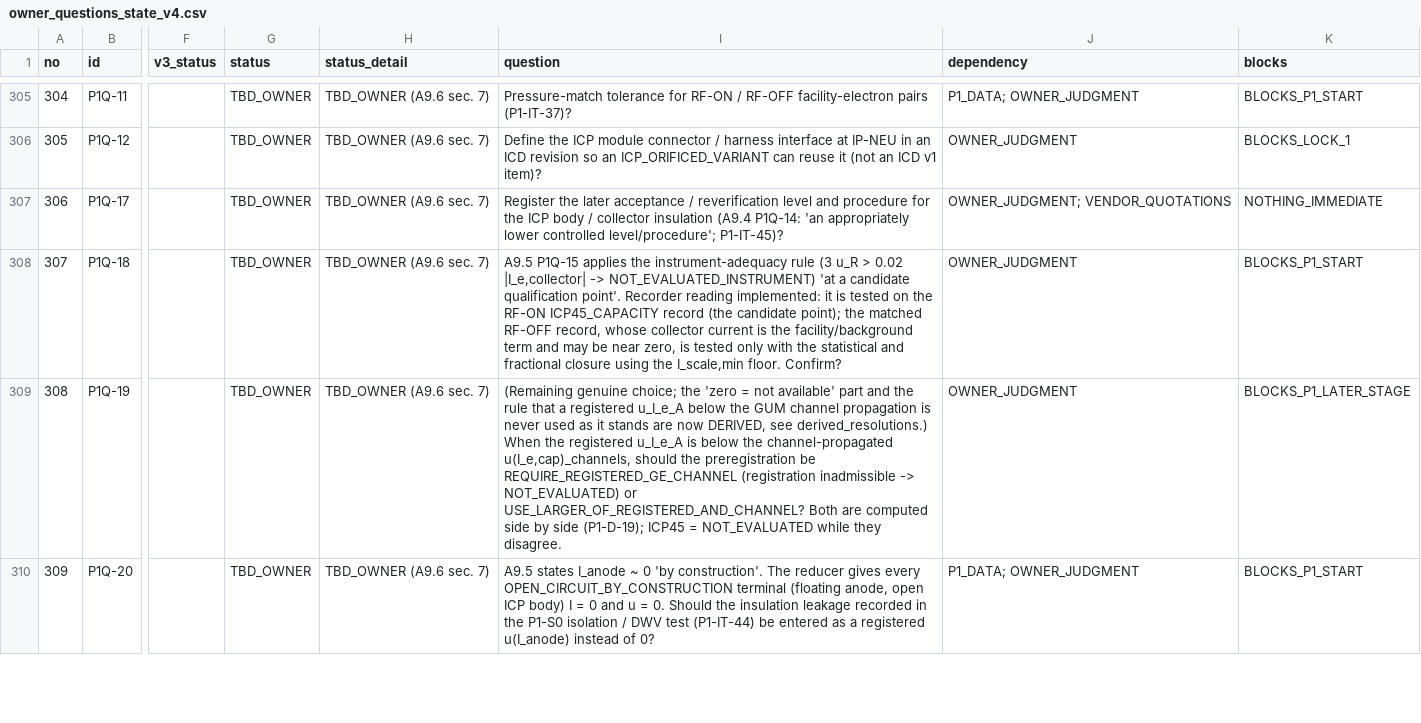
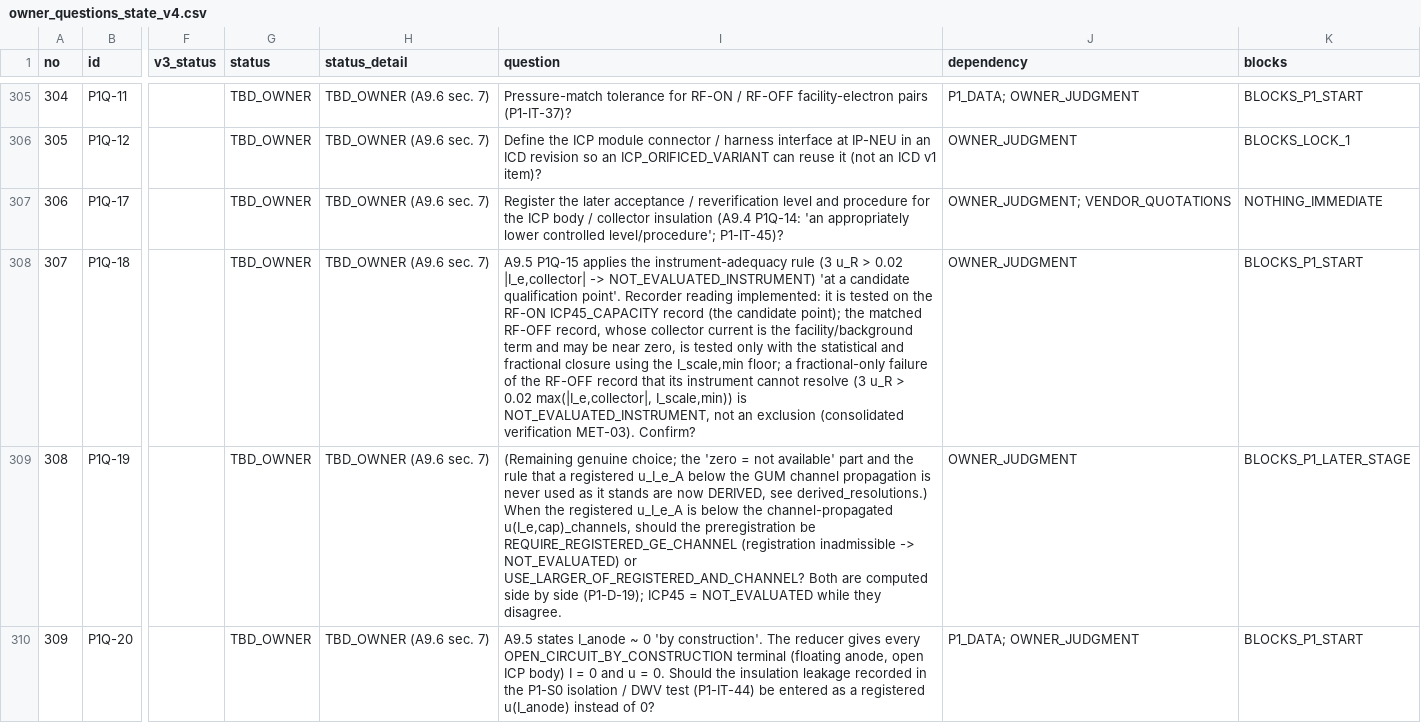
Before and after one commit to ppusapati/abep, a CSV file: docs/budgets/owner_decisions/owner_questions_state_v4.csv, drawn as a sheet; only a part is shown, gaps mark what is left out; the diff covers the shown part only; the diff names each change by its address in the sheet, - before the commit and + after, or states it on an @@ line.

```diff
--- a/docs/budgets/owner_decisions/owner_questions_state_v4.csv
+++ b/docs/budgets/owner_decisions/owner_questions_state_v4.csv
-I308 (question): …the I_scale,min floor. Confirm?
+I308 (question): …the I_scale,min floor; a fractional-only failure of the RF-OFF record that its instrument cannot resolve (3 u_R > 0.02 max(|I_e,collector|, I_scale,min)) is NOT_EVALUATED_INSTRUMENT, not an exclusion (consolidated verification MET-03). Confirm?
```
Also changed, not shown: 1 added row and row numbers in column A elsewhere in this file, 40 other files.
